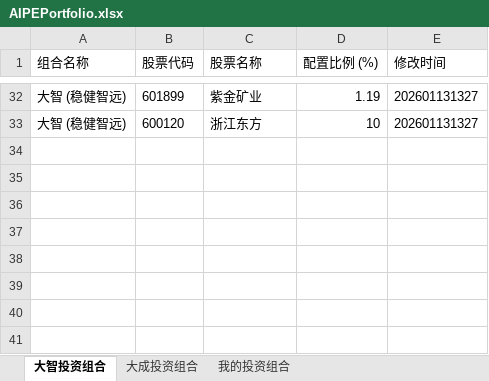
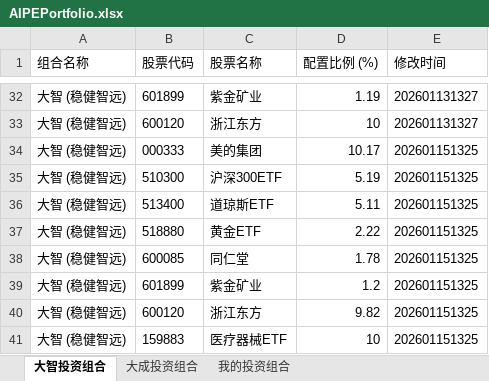
Before and after one commit to digital-era/AIPEPortfolioTracker, an Excel workbook: data/AIPEPortfolio.xlsx, sheet 大智投资组合, drawn as a sheet; only a part is shown, gaps mark what is left out; values as stored, in another font and other column widths than the file's, no borders; the diff names each change by its address in the sheet, - before the commit and + after, or states it on an @@ line.

```diff
--- a/data/AIPEPortfolio.xlsx (sheet 大智投资组合)
+++ b/data/AIPEPortfolio.xlsx (sheet 大智投资组合)
+row 34: 大智 (稳健智远) | 000333 | 美的集团 | 10.17 | 202601151325
+row 35: 大智 (稳健智远) | 510300 | 沪深300ETF | 5.19 | 202601151325
+row 36: 大智 (稳健智远) | 513400 | 道琼斯ETF | 5.11 | 202601151325
+row 37: 大智 (稳健智远) | 518880 | 黄金ETF | 2.22 | 202601151325
+row 38: 大智 (稳健智远) | 600085 | 同仁堂 | 1.78 | 202601151325
+row 39: 大智 (稳健智远) | 601899 | 紫金矿业 | 1.2 | 202601151325
+row 40: 大智 (稳健智远) | 600120 | 浙江东方 | 9.82 | 202601151325
+row 41: 大智 (稳健智远) | 159883 | 医疗器械ETF | 10 | 202601151325
```
Also changed, not shown: sheet 我的投资组合, sheet 大成投资组合.
